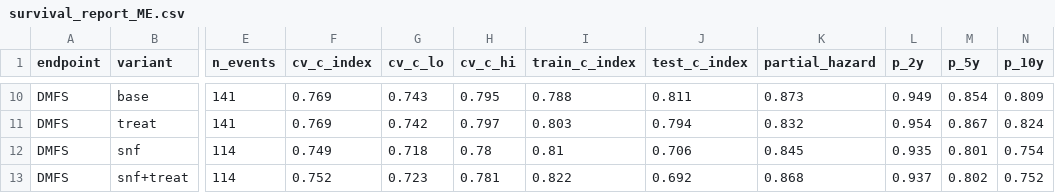
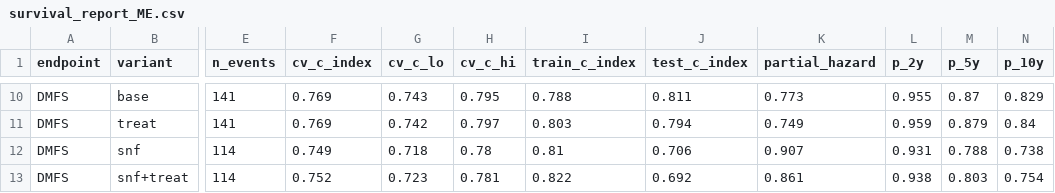
Before and after one commit to liuxx839/snf_analysis, a CSV file: outputs/survival_report_ME.csv, drawn as a sheet; only a part is shown, gaps mark what is left out; the diff covers the shown part only; the diff names each change by its address in the sheet, - before the commit and + after, or states it on an @@ line.

```diff
--- a/outputs/survival_report_ME.csv
+++ b/outputs/survival_report_ME.csv
-K10 (partial_hazard): 0.873
+K10 (partial_hazard): 0.773
-L10 (p_2y): 0.949
+L10 (p_2y): 0.955
-M10 (p_5y): 0.854
+M10 (p_5y): 0.87
-N10 (p_10y): 0.809
+N10 (p_10y): 0.829
-K11 (partial_hazard): 0.832
+K11 (partial_hazard): 0.749
-L11 (p_2y): 0.954
+L11 (p_2y): 0.959
-M11 (p_5y): 0.867
+M11 (p_5y): 0.879
-N11 (p_10y): 0.824
+N11 (p_10y): 0.84
-K12 (partial_hazard): 0.845
+K12 (partial_hazard): 0.907
-L12 (p_2y): 0.935
+L12 (p_2y): 0.931
-M12 (p_5y): 0.801
+M12 (p_5y): 0.788
-N12 (p_10y): 0.754
+N12 (p_10y): 0.738
-K13 (partial_hazard): 0.868
+K13 (partial_hazard): 0.861
-L13 (p_2y): 0.937
+L13 (p_2y): 0.938
-M13 (p_5y): 0.802
+M13 (p_5y): 0.803
-N13 (p_10y): 0.752
+N13 (p_10y): 0.754
```
Also changed, not shown: 32 edited cells elsewhere in this file, outputs/model_comparison.csv, outputs/similar_patients_ME.csv, 10 other files.
